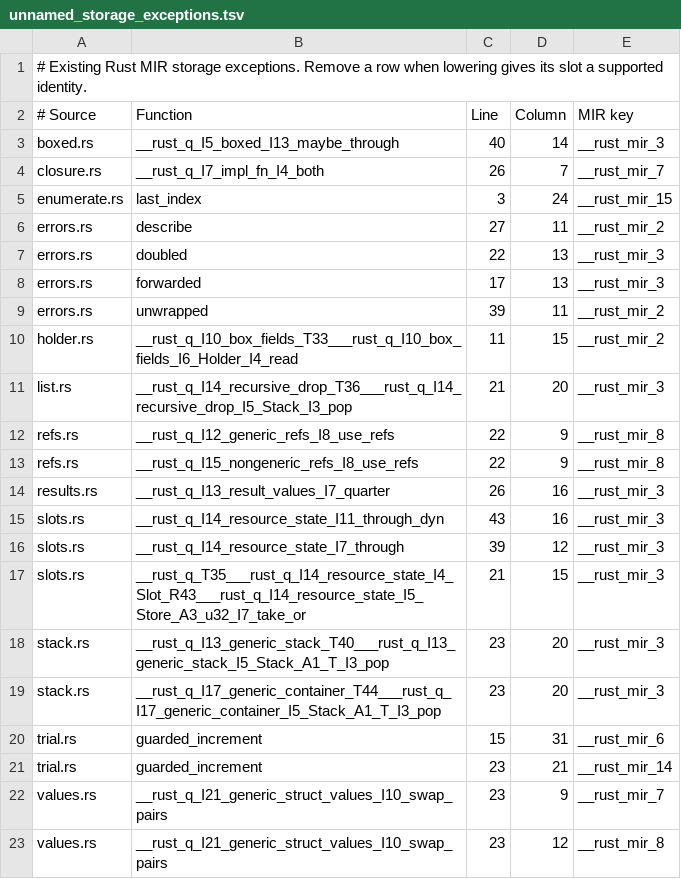
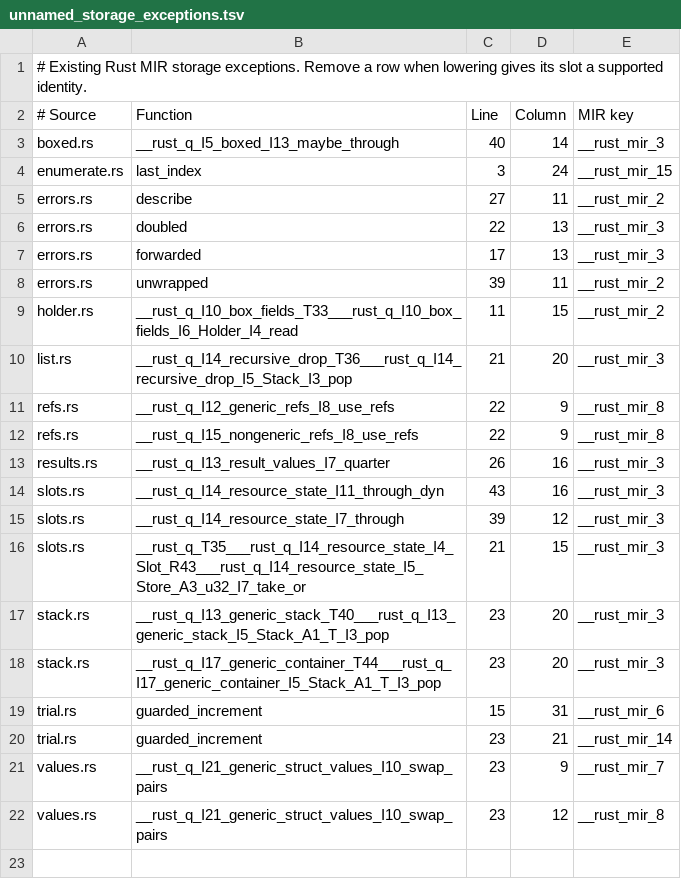
Before and after one commit to clicklang/click, a TSV file: src/languages/rust/lowering/unnamed_storage_exceptions.tsv, drawn as a sheet.

Commit message:
Keep Rust indirect scalar call results as call operands

```diff
--- a/src/languages/rust/lowering/unnamed_storage_exceptions.tsv
+++ b/src/languages/rust/lowering/unnamed_storage_exceptions.tsv
@@ -3,3 +3,2 @@
 boxed.rs	__rust_q_I5_boxed_I13_maybe_through	40	14	__rust_mir_3
-closure.rs	__rust_q_I7_impl_fn_I4_both	26	7	__rust_mir_7
 enumerate.rs	last_index	3	24	__rust_mir_15
```
Also changed, not shown: 2 other files.
